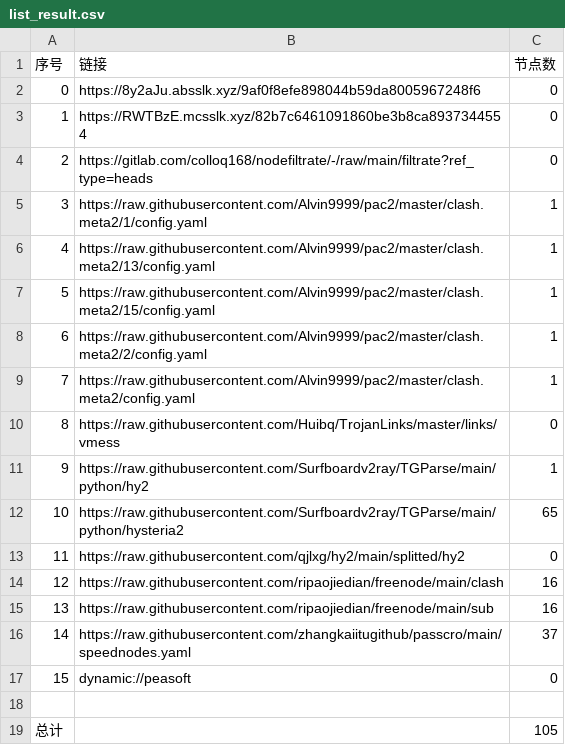
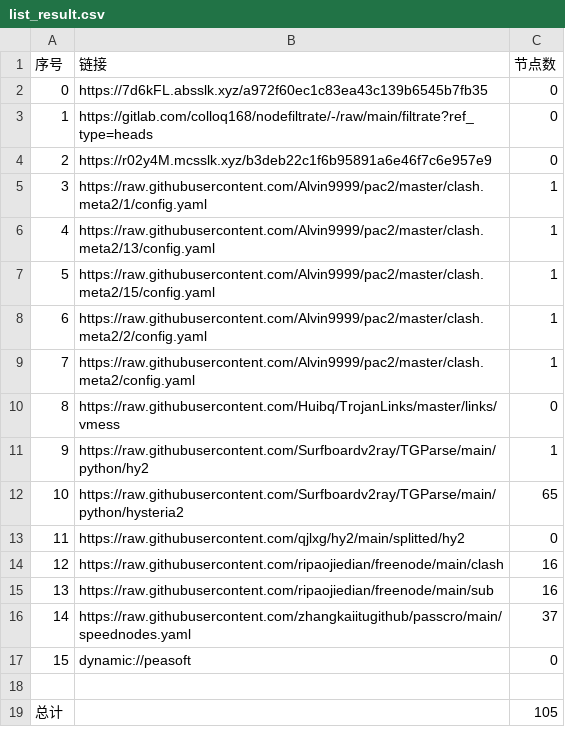
Before and after one commit to wokaotianshi123/NoMoreWalls, a CSV file: list_result.csv, drawn as a sheet.

```diff
--- a/list_result.csv
+++ b/list_result.csv
@@ -1,5 +1,5 @@
 序号,链接,节点数
-0,https://8y2aJu.absslk.xyz/9af0f8efe898044b59da8005967248f6,0
-1,https://RWTBzE.mcsslk.xyz/82b7c6461091860be3b8ca8937344554,0
-2,https://gitlab.com/colloq168/nodefiltrate/-/raw/main/filtrate?ref_type=heads,0
+0,https://7d6kFL.absslk.xyz/a972f60ec1c83ea43c139b6545b7fb35,0
+1,https://gitlab.com/colloq168/nodefiltrate/-/raw/main/filtrate?ref_type=heads,0
+2,https://r02y4M.mcsslk.xyz/b3deb22c1f6b95891a6e46f7c6e957e9,0
 3,https://raw.githubusercontent.com/Alvin9999/pac2/master/clash.meta2/1/config.yaml,1
```
Also changed, not shown: 3 other files.
